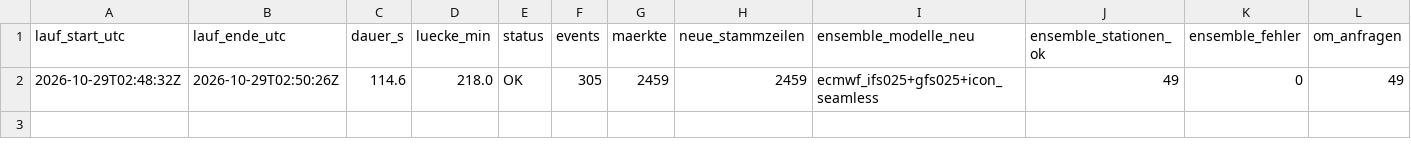
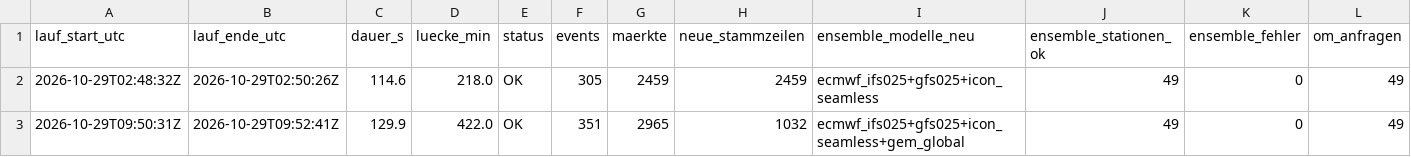
Before and after one commit to Jubosaurus/polymarket-wetterbot, a CSV file: daten/2026-10-29/laufzeit.csv, drawn as a sheet; only a part is shown; rows hold the shown columns only; the diff names each change by its address in the sheet, - before the commit and + after, or states it on an @@ line.

```diff
--- a/daten/2026-10-29/laufzeit.csv
+++ b/daten/2026-10-29/laufzeit.csv
+row 3: 2026-10-29T09:50:31Z | 2026-10-29T09:52:41Z | 129.9 | 422.0 | OK | 351 | 2965 | 1032 | ecmwf_ifs025+gfs025+icon_seamless+gem_global | 49 | 0 | 49
```
Also changed, not shown: 6 other files.
